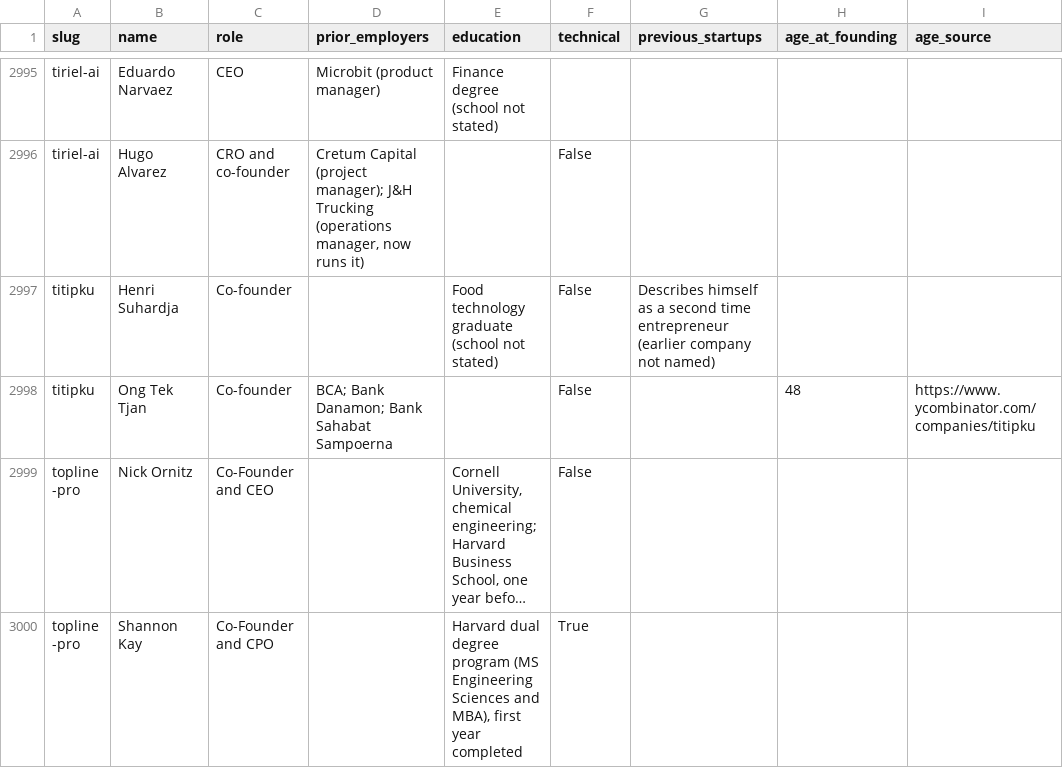
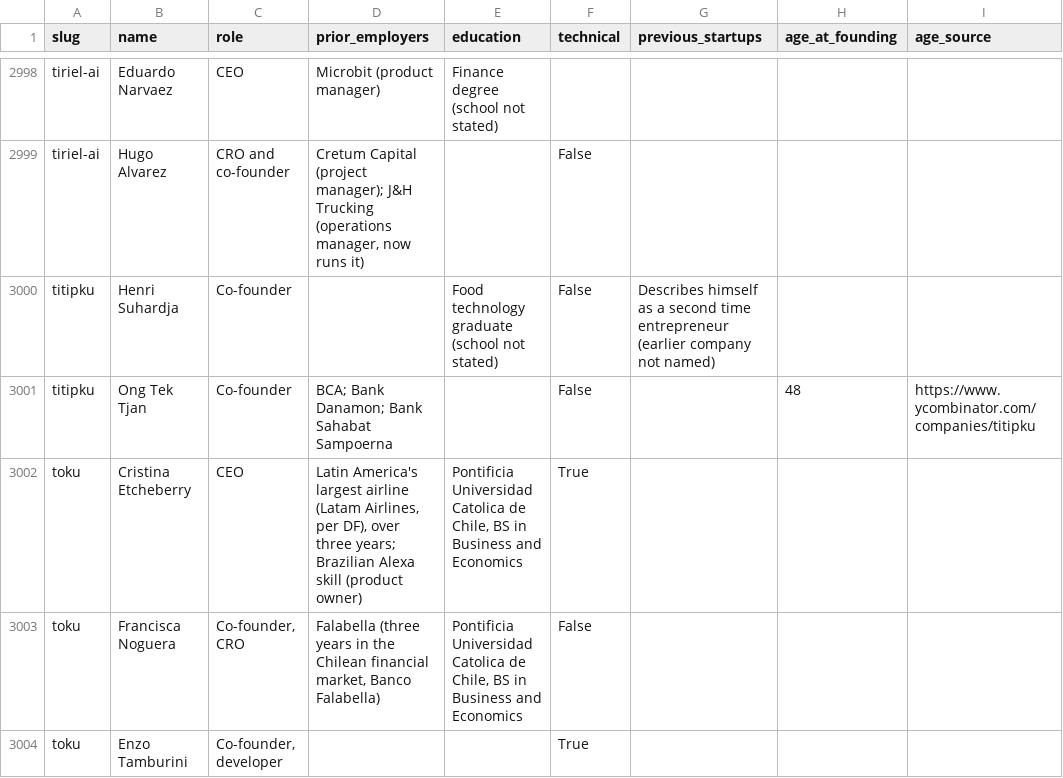
Before and after one commit to edison16a/yc-startup-life, a CSV file: data/founders.csv, drawn as a sheet; only a part is shown, gaps mark what is left out; the shorter side is filled out with more unchanged rows; long unchanged cells end in …; the diff covers the shown part only.

```diff
--- a/data/founders.csv
+++ b/data/founders.csv
@@ -2998 +3001,4 @@ titipku,Henri Suhardja,Co-founder,,Food technology graduate (school not stated),
 titipku,Ong Tek Tjan,Co-founder,BCA; Bank Danamon; Bank Sahabat Sampoerna,,False,,48,https://www.ycombinator.com/companies/titipku
+toku,Cristina Etcheberry,CEO,"Latin America's largest airline (Latam Airlines, per DF), over three years; Brazilian Alexa skill (product owner)","Pontificia Universidad Catolica de Chile, BS in Business and Economics",True,,,
+toku,Francisca Noguera,"Co-founder, CRO","Falabella (three years in the Chilean financial market, Banco Falabella)","Pontificia Universidad Catolica de Chile, BS in Business and Economics",False,,,
+toku,Enzo Tamburini,"Co-founder, developer",,,True,,,
```
Also changed, not shown: 5 added rows elsewhere in this file, data/rounds.csv, 10 other files.
